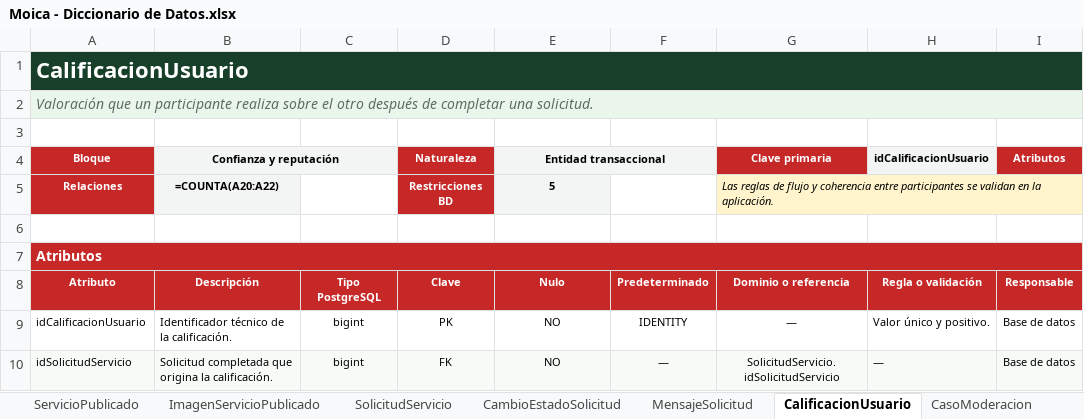
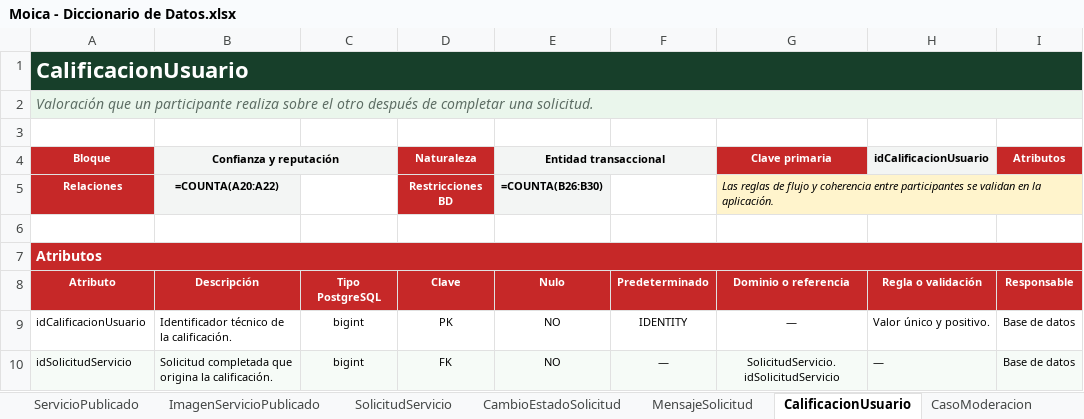
Before and after one commit to robertofabiot/moica-hackathon, an Excel workbook: Docs/Dev/Moica - Diccionario de Datos.xlsx, sheet CalificacionUsuario, drawn as a sheet; only a part is shown; values as stored, in another font and other column widths than the file's, no borders; formulas without a stored value are shown as written; the diff names each change by its address in the sheet, - before the commit and + after, or states it on an @@ line.

Commit message:
docs: alinear los nombres de entidades con el diccionario de datos

```diff
--- a/Docs/Dev/Moica - Diccionario de Datos.xlsx (sheet CalificacionUsuario)
+++ b/Docs/Dev/Moica - Diccionario de Datos.xlsx (sheet CalificacionUsuario)
-E5 (Entidad transaccional): 5
+E5 (Entidad transaccional): =COUNTA(B26:B30)
```
Also changed, not shown: sheet CambioEstadoSolicitud, 1 other file.
